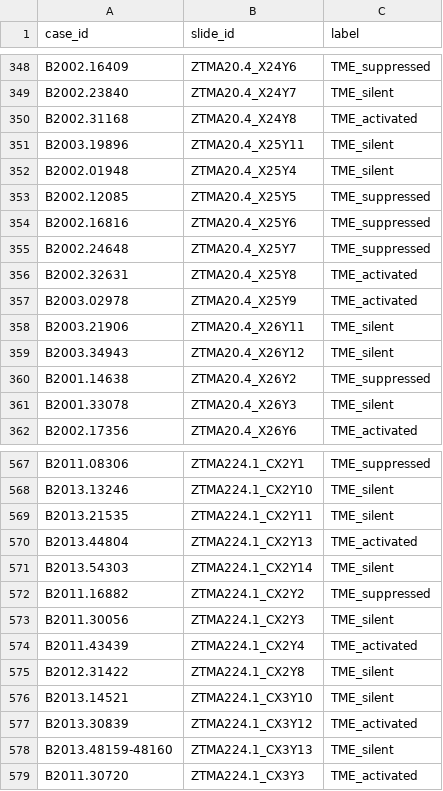
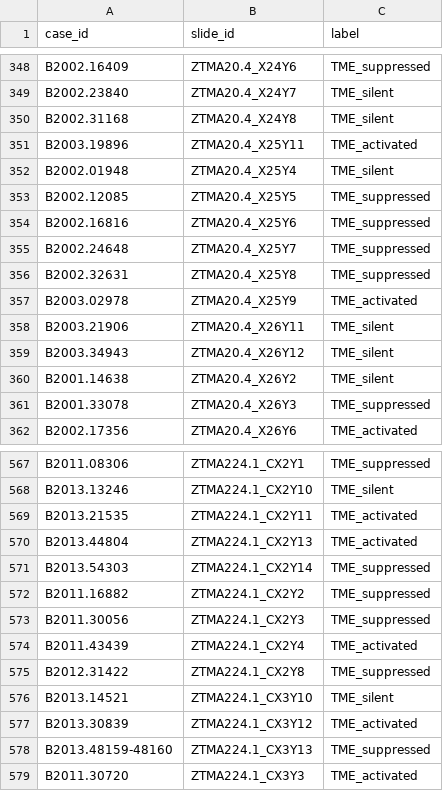
Before and after one commit to BodenmillerGroup/RCC_publication, a CSV file: HE/CLAM_REPO/dataset_csv/metadata_TME_archetypes.csv, drawn as a sheet; only a part is shown, gaps mark what is left out; the diff covers the shown part only.

```diff
--- a/HE/CLAM_REPO/dataset_csv/metadata_TME_archetypes.csv
+++ b/HE/CLAM_REPO/dataset_csv/metadata_TME_archetypes.csv
@@ -349,4 +349,4 @@ B2002.16409,ZTMA20.4_X24Y6,TME_suppressed
 B2002.23840,ZTMA20.4_X24Y7,TME_silent
-B2002.31168,ZTMA20.4_X24Y8,TME_activated
-B2003.19896,ZTMA20.4_X25Y11,TME_silent
+B2002.31168,ZTMA20.4_X24Y8,TME_silent
+B2003.19896,ZTMA20.4_X25Y11,TME_activated
 B2002.01948,ZTMA20.4_X25Y4,TME_silent
@@ -355,3 +355,3 @@ B2002.16816,ZTMA20.4_X25Y6,TME_suppressed
 B2002.24648,ZTMA20.4_X25Y7,TME_suppressed
-B2002.32631,ZTMA20.4_X25Y8,TME_activated
+B2002.32631,ZTMA20.4_X25Y8,TME_suppressed
 B2003.02978,ZTMA20.4_X25Y9,TME_activated
@@ -359,4 +359,4 @@ B2003.21906,ZTMA20.4_X26Y11,TME_silent
 B2003.34943,ZTMA20.4_X26Y12,TME_silent
-B2001.14638,ZTMA20.4_X26Y2,TME_suppressed
-B2001.33078,ZTMA20.4_X26Y3,TME_silent
+B2001.14638,ZTMA20.4_X26Y2,TME_silent
+B2001.33078,ZTMA20.4_X26Y3,TME_suppressed
 B2002.17356,ZTMA20.4_X26Y6,TME_activated
@@ -568,12 +568,12 @@ B2011.08306,ZTMA224.1_CX2Y1,TME_suppressed
 B2013.13246,ZTMA224.1_CX2Y10,TME_silent
-B2013.21535,ZTMA224.1_CX2Y11,TME_silent
+B2013.21535,ZTMA224.1_CX2Y11,TME_activated
 B2013.44804,ZTMA224.1_CX2Y13,TME_activated
-B2013.54303,ZTMA224.1_CX2Y14,TME_silent
+B2013.54303,ZTMA224.1_CX2Y14,TME_suppressed
 B2011.16882,ZTMA224.1_CX2Y2,TME_suppressed
-B2011.30056,ZTMA224.1_CX2Y3,TME_silent
+B2011.30056,ZTMA224.1_CX2Y3,TME_suppressed
 B2011.43439,ZTMA224.1_CX2Y4,TME_activated
-B2012.31422,ZTMA224.1_CX2Y8,TME_silent
+B2012.31422,ZTMA224.1_CX2Y8,TME_suppressed
 B2013.14521,ZTMA224.1_CX3Y10,TME_silent
 B2013.30839,ZTMA224.1_CX3Y12,TME_activated
-B2013.48159-48160,ZTMA224.1_CX3Y13,TME_silent
+B2013.48159-48160,ZTMA224.1_CX3Y13,TME_suppressed
 B2011.30720,ZTMA224.1_CX3Y3,TME_activated
```
Also changed, not shown: 114 edited cells elsewhere in this file, 1 other file.
